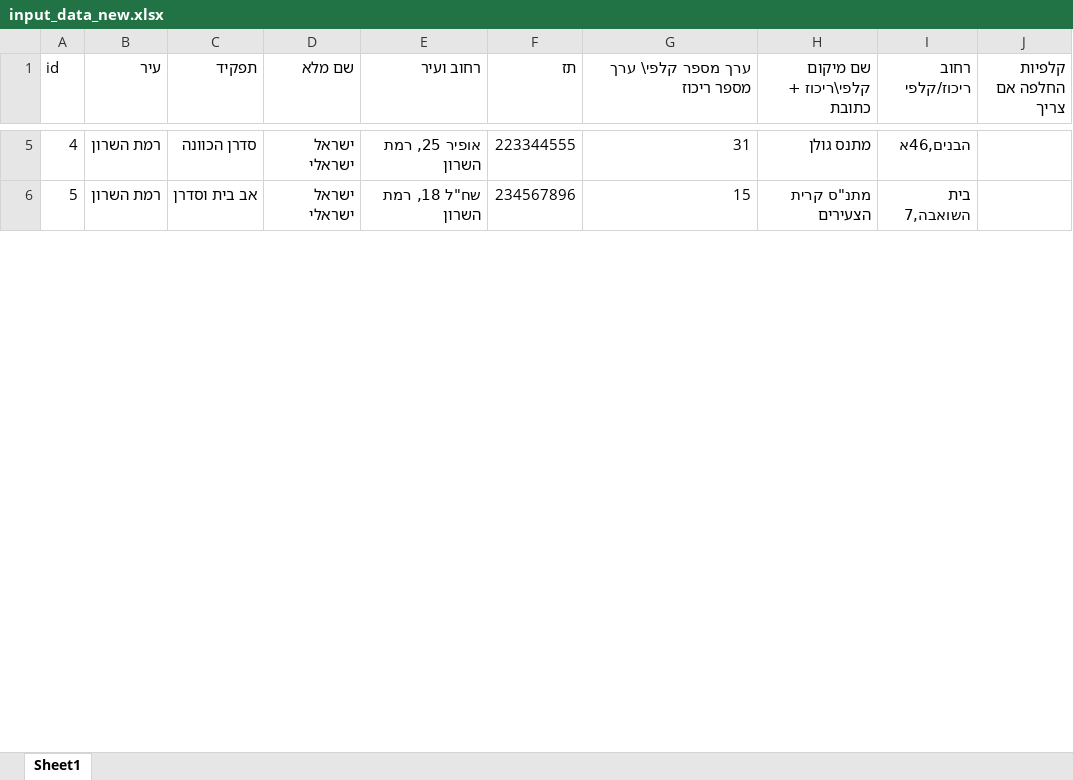
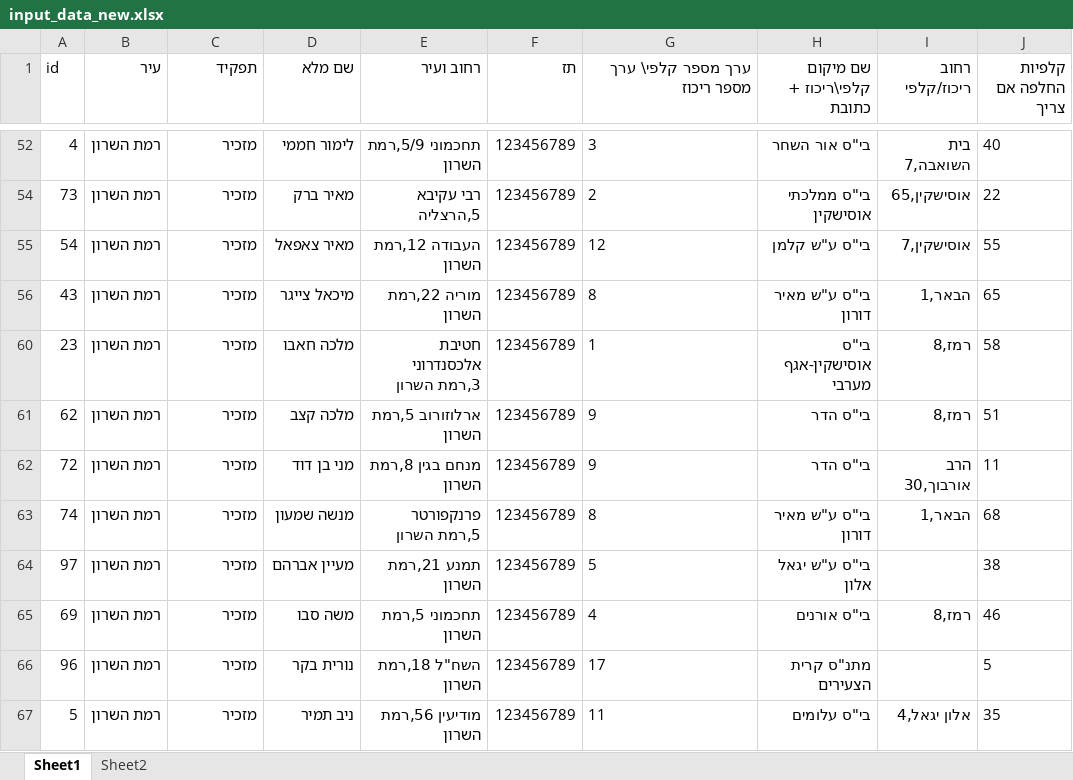
Before and after one commit to ronksks/pdf-creator-elections, an Excel workbook: input_data_new.xlsx, sheet Sheet1, drawn as a sheet; only a part is shown, gaps mark what is left out; values as stored, in another font and other column widths than the file's, no borders; addresses are those after the commit; the diff covers the shown part only; the diff names each change by its address in the sheet, - before the commit and + after, or states it on an @@ line.

```diff
--- a/input_data_new.xlsx (sheet Sheet1)
+++ b/input_data_new.xlsx (sheet Sheet1)
+sheet tab: Sheet2
-C52 (תפקיד): סדרן הכוונה
+C52 (תפקיד): מזכיר
-D52 (שם מלא): ישראל ישראלי
+D52 (שם מלא): לימור חממי
-E52 (רחוב ועיר): אופיר 25, רמת השרון
+E52 (רחוב ועיר): תחכמוני 5/9,רמת השרון
-F52 (תז): 223344555
+F52 (תז): 123456789
-G52 (ערך מספר קלפי\ ערך מספר ריכוז): 31
+G52 (ערך מספר קלפי\ ערך מספר ריכוז): 3
-G52 alignment: right
+G52 alignment: left
-H52 (שם מיקום קלפי\ריכוז + כתובת): מתנס גולן
+H52 (שם מיקום קלפי\ריכוז + כתובת): בי"ס אור השחר
-I52 (רחוב ריכוז/קלפי): הבנים,46א
+I52 (רחוב ריכוז/קלפי): בית השואבה,7
-J52 (קלפיות החלפה אם צריך): (empty)
+J52 (קלפיות החלפה אם צריך): 40
+row 54: 73 | רמת השרון | מזכיר | מאיר ברק | רבי עקיבא 5,הרצליה | 123456789 | 2 | בי"ס ממלכתי אוסישקין | אוסישקין,65 | 22
+row 55: 54 | רמת השרון | מזכיר | מאיר צאפאל | העבודה 12,רמת השרון | 123456789 | 12 | בי"ס ע"ש קלמן | אוסישקין,7 | 55
+row 56: 43 | רמת השרון | מזכיר | מיכאל צייגר | מוריה 22,רמת השרון | 123456789 | 8 | בי"ס ע"ש מאיר דורון | הבאר,1 | 65
+row 60: 23 | רמת השרון | מזכיר | מלכה חאבו | חטיבת אלכסנדרוני 3,רמת השרון | 123456789 | 1 | בי"ס אוסישקין-אגף מערבי | רמז,8 | 58
+row 61: 62 | רמת השרון | מזכיר | מלכה קצב | ארלוזורוב 5,רמת השרון | 123456789 | 9 | בי"ס הדר | רמז,8 | 51
+row 62: 72 | רמת השרון | מזכיר | מני בן דוד | מנחם בגין 8,רמת השרון | 123456789 | 9 | בי"ס הדר | הרב אורבוך,30 | 11
+row 63: 74 | רמת השרון | מזכיר | מנשה שמעון | פרנקפורטר 5,רמת השרון | 123456789 | 8 | בי"ס ע"ש מאיר דורון | הבאר,1 | 68
+row 64: 97 | רמת השרון | מזכיר | מעיין אברהם | תמנע 21,רמת השרון | 123456789 | 5 | בי"ס ע"ש יגאל אלון |  | 38
+row 65: 69 | רמת השרון | מזכיר | משה סבו | תחכמוני 5,רמת השרון | 123456789 | 4 | בי"ס אורנים | רמז,8 | 46
+row 66: 96 | רמת השרון | מזכיר | נורית בקר | השח"ל 18,רמת השרון | 123456789 | 17 | מתנ"ס קרית הצעירים |  | 5
-C67 (תפקיד): אב בית וסדרן
+C67 (תפקיד): מזכיר
-D67 (שם מלא): ישראל ישראלי
+D67 (שם מלא): ניב תמיר
-E67 (רחוב ועיר): שח"ל 18, רמת השרון
+E67 (רחוב ועיר): מודיעין 56,רמת השרון
-F67 (תז): 234567896
+F67 (תז): 123456789
-G67 (ערך מספר קלפי\ ערך מספר ריכוז): 15
+G67 (ערך מספר קלפי\ ערך מספר ריכוז): 11
-G67 alignment: right
+G67 alignment: left
-H67 (שם מיקום קלפי\ריכוז + כתובת): מתנ"ס קרית הצעירים
+H67 (שם מיקום קלפי\ריכוז + כתובת): בי"ס עלומים
-I67 (רחוב ריכוז/קלפי): בית השואבה,7
+I67 (רחוב ריכוז/קלפי): אלון יגאל,4
-J67 (קלפיות החלפה אם צריך): (empty)
+J67 (קלפיות החלפה אם צריך): 35
```
Also changed, not shown: 45 added rows, 41 removed rows, 45 edited cells and cell formats elsewhere in this sheet, hidden cells, 1 other file.
